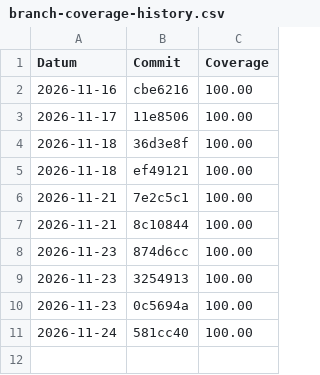
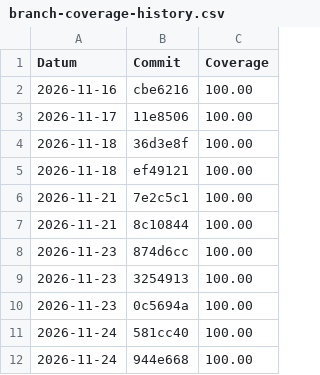
Before and after one commit to okurshike/450-tictactest-mvk, a CSV file: branch-coverage-history.csv, drawn as a sheet.

```diff
--- a/branch-coverage-history.csv
+++ b/branch-coverage-history.csv
@@ -11 +11,2 @@ Datum,Commit,Coverage
 2026-11-24,581cc40,100.00
+2026-11-24,944e668,100.00
```
